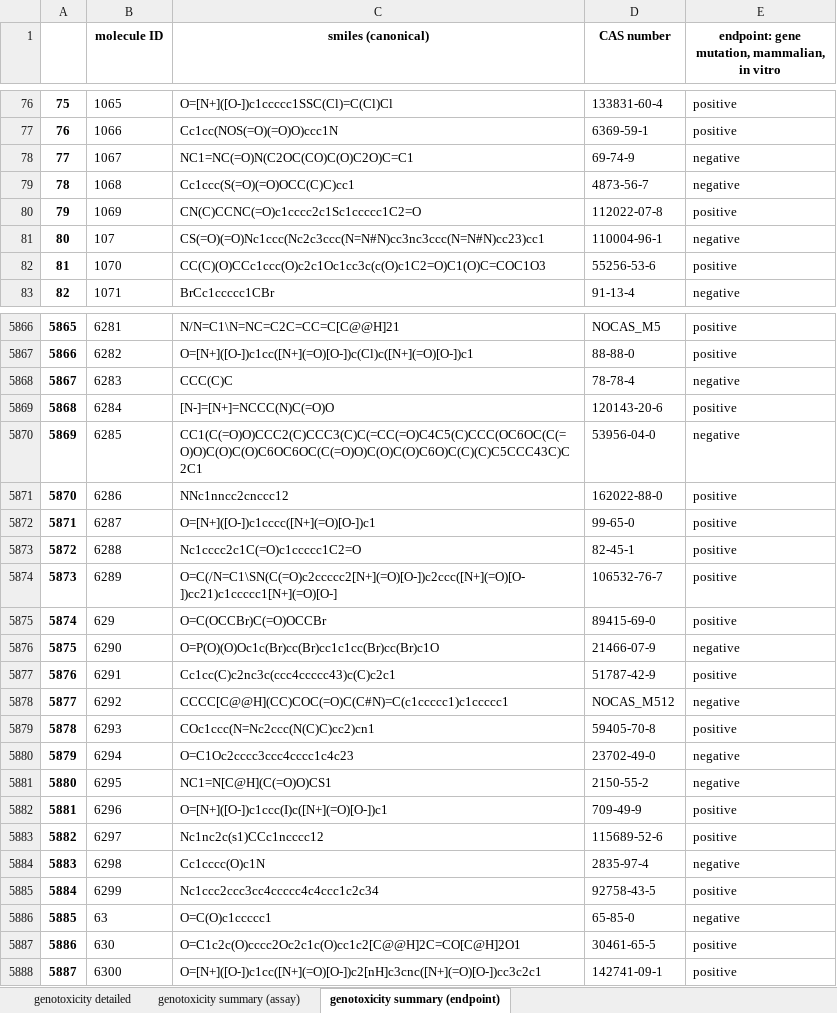
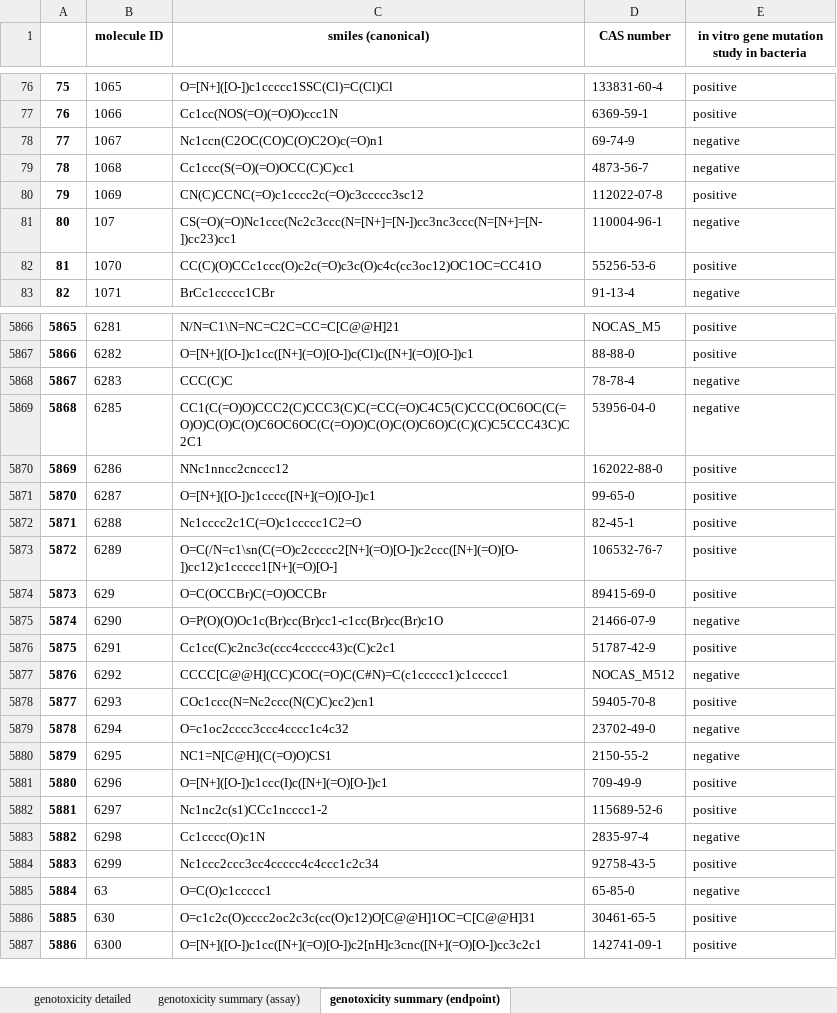
Before and after one commit to pkaramertzanis/GNN, an Excel workbook: datasets/Hansen_2009/processed/tabular/Hansen_2009_genotoxicity.xlsx, sheet genotoxicity summary (endpoint), drawn as a sheet; only a part is shown, gaps mark what is left out; values as stored, in another font and other column widths than the file's, no borders; removed rows and columns are numbered as before the commit, all else as after; the diff covers the shown part only; the diff names each change by its address in the sheet, - before the commit and + after, or states it on an @@ line.

```diff
--- a/datasets/Hansen_2009/processed/tabular/Hansen_2009_genotoxicity.xlsx (sheet genotoxicity summary (endpoint))
+++ b/datasets/Hansen_2009/processed/tabular/Hansen_2009_genotoxicity.xlsx (sheet genotoxicity summary (endpoint))
-E1: endpoint: gene mutation, mammalian, in vitro
+E1: in vitro gene mutation study in bacteria
-C78 (smiles (canonical)): NC1=NC(=O)N(C2OC(CO)C(O)C2O)C=C1
+C78 (smiles (canonical)): Nc1ccn(C2OC(CO)C(O)C2O)c(=O)n1
-C80 (smiles (canonical)): CN(C)CCNC(=O)c1cccc2c1Sc1ccccc1C2=O
+C80 (smiles (canonical)): CN(C)CCNC(=O)c1cccc2c(=O)c3ccccc3sc12
-C81 (smiles (canonical)): CS(=O)(=O)Nc1ccc(Nc2c3ccc(N=N#N)cc3nc3ccc(N=N#N)cc23)cc1
+C81 (smiles (canonical)): CS(=O)(=O)Nc1ccc(Nc2c3ccc(N=[N+]=[N-])cc3nc3ccc(N=[N+]=[N-])cc23)cc1
-C82 (smiles (canonical)): CC(C)(O)CCc1ccc(O)c2c1Oc1cc3c(c(O)c1C2=O)C1(O)C=COC1O3
+C82 (smiles (canonical)): CC(C)(O)CCc1ccc(O)c2c(=O)c3c(O)c4c(cc3oc12)OC1OC=CC41O
-row 5869: 5868 | 6284 | [N-]=[N+]=NCCC(N)C(=O)O | 120143-20-6 | positive
@@ column A renumbered from row 5869 down @@
-C5873 (smiles (canonical)): O=C(/N=C1\SN(C(=O)c2ccccc2[N+](=O)[O-])c2ccc([N+](=O)[O-])cc21)c1ccccc1[N+](=O)[O-]
+C5873 (smiles (canonical)): O=C(/N=c1\sn(C(=O)c2ccccc2[N+](=O)[O-])c2ccc([N+](=O)[O-])cc12)c1ccccc1[N+](=O)[O-]
-C5875 (smiles (canonical)): O=P(O)(O)Oc1c(Br)cc(Br)cc1c1cc(Br)cc(Br)c1O
+C5875 (smiles (canonical)): O=P(O)(O)Oc1c(Br)cc(Br)cc1-c1cc(Br)cc(Br)c1O
-C5879 (smiles (canonical)): O=C1Oc2cccc3ccc4cccc1c4c23
+C5879 (smiles (canonical)): O=c1oc2cccc3ccc4cccc1c4c32
-C5882 (smiles (canonical)): Nc1nc2c(s1)CCc1ncccc12
+C5882 (smiles (canonical)): Nc1nc2c(s1)CCc1ncccc1-2
-C5886 (smiles (canonical)): O=C1c2c(O)cccc2Oc2c1c(O)cc1c2[C@@H]2C=CO[C@H]2O1
+C5886 (smiles (canonical)): O=c1c2c(O)cccc2oc2c3c(cc(O)c12)O[C@@H]1OC=C[C@@H]31
```
Also changed, not shown: 912 edited cells elsewhere in this sheet, sheet genotoxicity detailed, sheet genotoxicity summary (assay), 17 other files.
